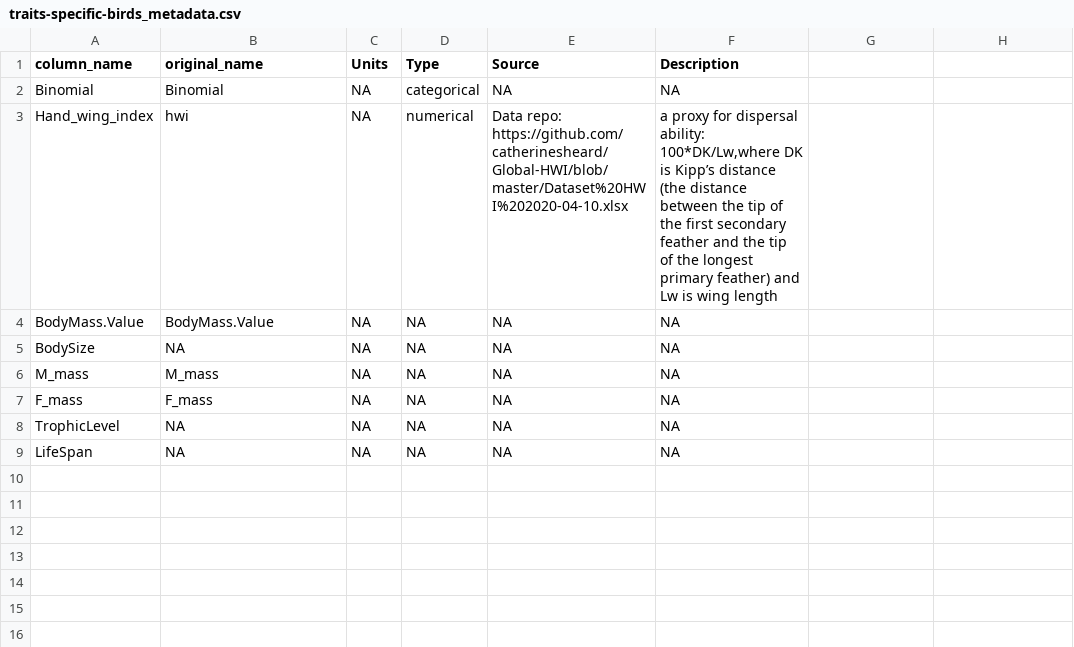
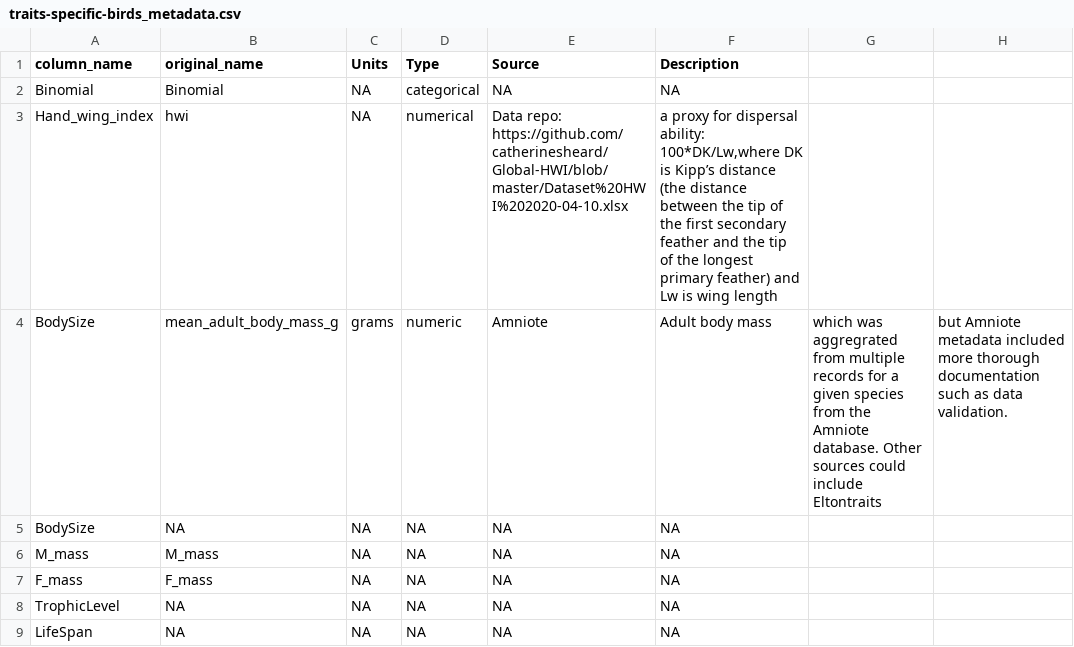
Before and after one commit to ldp-wg-aug21/trait_data_hunting, a CSV file: data-clean/metadata/traits-specific-birds_metadata.csv, drawn as a sheet.

Commit message:
Added body size metadata

```diff
--- a/data-clean/metadata/traits-specific-birds_metadata.csv
+++ b/data-clean/metadata/traits-specific-birds_metadata.csv
@@ -3,3 +3,3 @@
 "Hand_wing_index","hwi",NA,numerical,"Data repo: https://github.com/catherinesheard/Global-HWI/blob/master/Dataset%20HWI%202020-04-10.xlsx", "a proxy for dispersal ability: 100*DK/Lw,where DK is Kipp’s distance (the distance between the tip of the first secondary feather and the tip of the longest primary feather) and Lw is wing length"
-"BodyMass.Value","BodyMass.Value",NA,NA,NA,NA
+"BodySize","mean_adult_body_mass_g",grams,numeric,Amniote, Adult body mass, which was aggregrated from multiple records for a given species from the Amniote database. Other sources could include Eltontraits, but Amniote metadata included more thorough documentation such as data validation.
 "BodySize",NA,NA,NA,NA,NA
```
